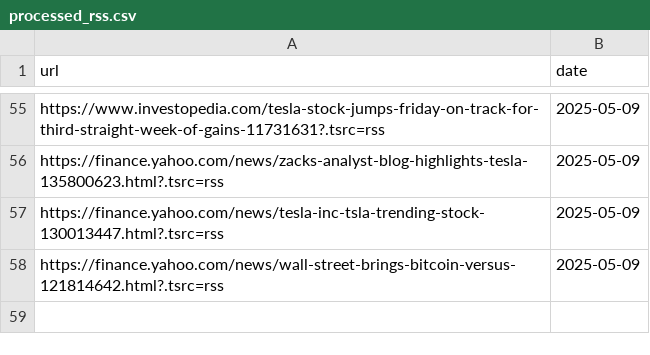
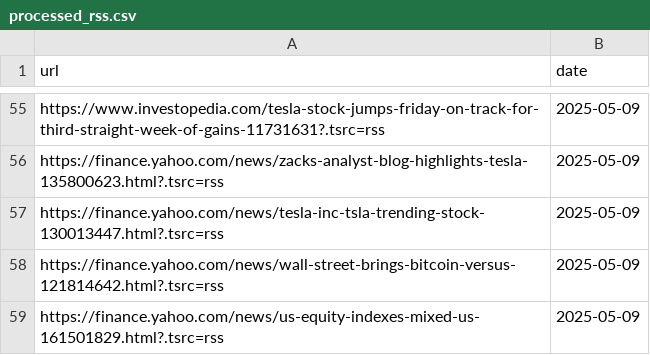
Before and after one commit to Shivtomar97/market_sentiment_bot, a CSV file: processed_rss.csv, drawn as a sheet; only a part is shown, gaps mark what is left out; the diff names each change by its address in the sheet, - before the commit and + after, or states it on an @@ line.

```diff
--- a/processed_rss.csv
+++ b/processed_rss.csv
+row 59: https://finance.yahoo.com/news/us-equity-indexes-mixed-us-161501829.html?.tsrc=rss | 2025-05-09
```
Also changed, not shown: sentiment_log_rss.csv, 2 other files.
